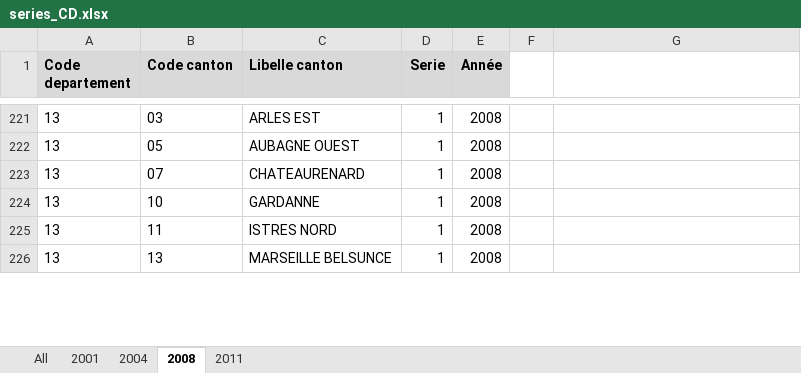
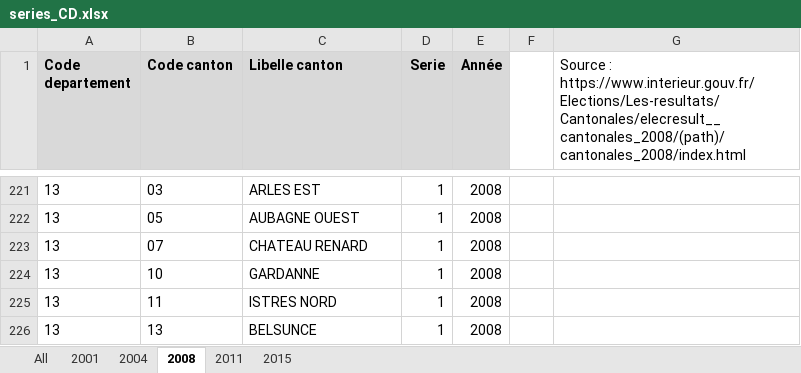
Before and after one commit to BrefAvignon/BrefInit, an Excel workbook: in/verifications/series_CD.xlsx, sheet 2008, drawn as a sheet; only a part is shown, gaps mark what is left out; values as stored, in another font and other column widths than the file's, no borders; the diff covers the shown part only; the diff names each change by its address in the sheet, - before the commit and + after, or states it on an @@ line.

```diff
--- a/in/verifications/series_CD.xlsx (sheet 2008)
+++ b/in/verifications/series_CD.xlsx (sheet 2008)
+sheet tab: 2015
-G1: (empty)
+G1: Source : https://www.interieur.gouv.fr/Elections/Les-resultats/Cantonales/elecresult__cantonales_2008/(path)/cantonales_2008/index.html
-C223 (Libelle canton): CHATEAURENARD
+C223 (Libelle canton): CHATEAU RENARD
-C226 (Libelle canton): MARSEILLE BELSUNCE
+C226 (Libelle canton): BELSUNCE
```
Also changed, not shown: 16 edited cells elsewhere in this sheet, sheet All, sheet 2004, sheet 2011, sheet 2001, 5 other files.
